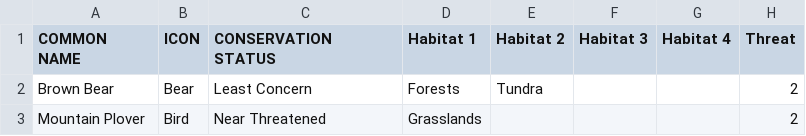
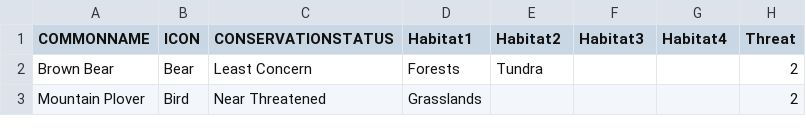
Before and after one commit to skyladfah/MajorStudio1_Qualitative, a CSV file: species_directory.csv, drawn as a sheet; only a part is shown.

Commit message:
Update species_directory.csv

```diff
--- a/species_directory.csv
+++ b/species_directory.csv
@@ -1,2 +1,2 @@
-COMMON NAME,ICON,CONSERVATION STATUS,Habitat 1,Habitat 2,Habitat 3,Habitat 4,Threat
+COMMONNAME,ICON,CONSERVATIONSTATUS,Habitat1,Habitat2,Habitat3,Habitat4,Threat
 Brown Bear,Bear,Least Concern,Forests,Tundra,,,2
```
